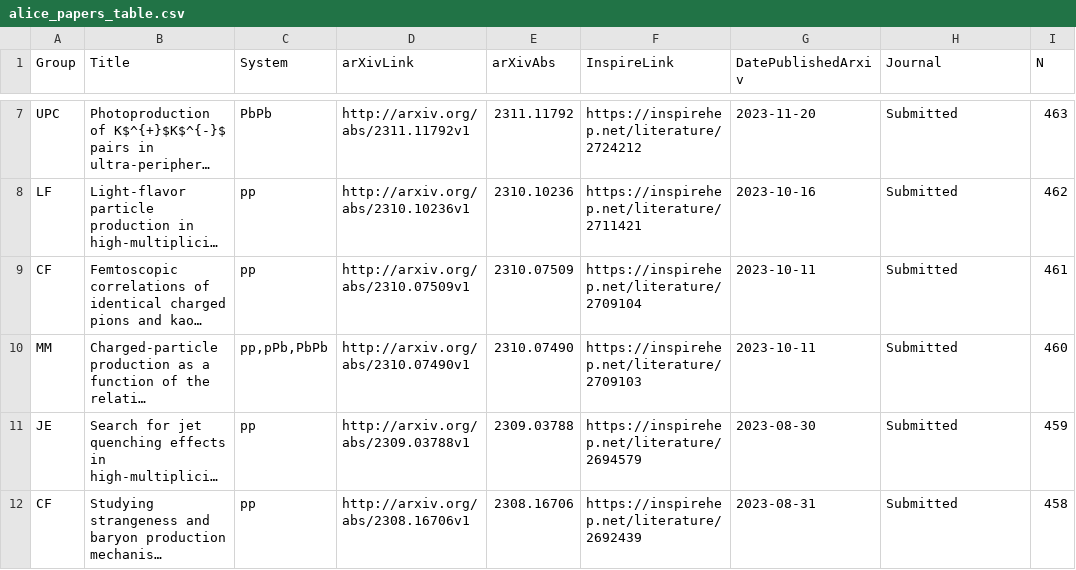
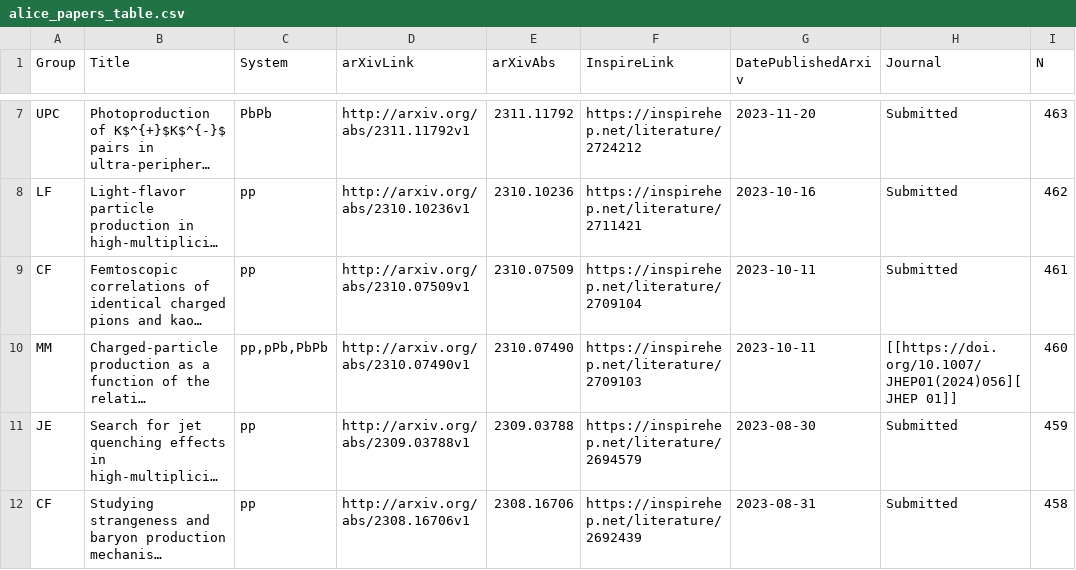
Before and after one commit to matplo/alice_papers, a CSV file: twiki/alice_papers_table.csv, drawn as a sheet; only a part is shown, gaps mark what is left out; long unchanged cells end in …; the diff names each change by its address in the sheet, - before the commit and + after, or states it on an @@ line.

```diff
--- a/twiki/alice_papers_table.csv
+++ b/twiki/alice_papers_table.csv
-H10 (Journal): Submitted
+H10 (Journal): [[https://doi.org/10.1007/JHEP01(2024)056][JHEP 01]]
```
Also changed, not shown: 6 other files.
